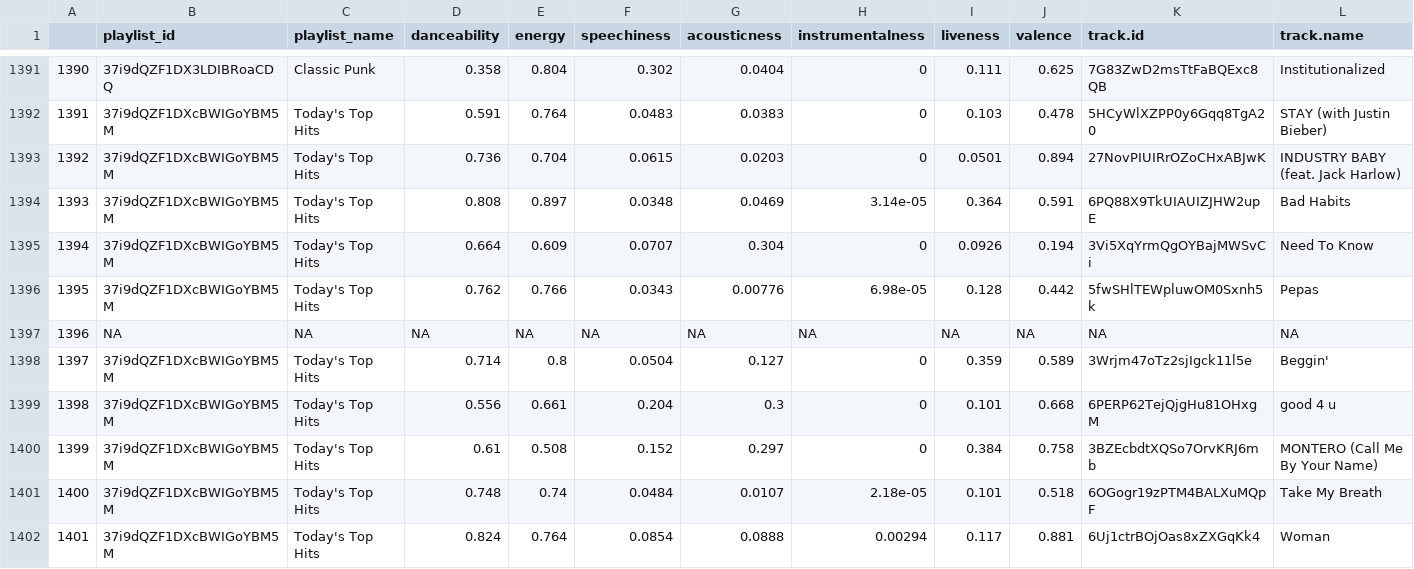
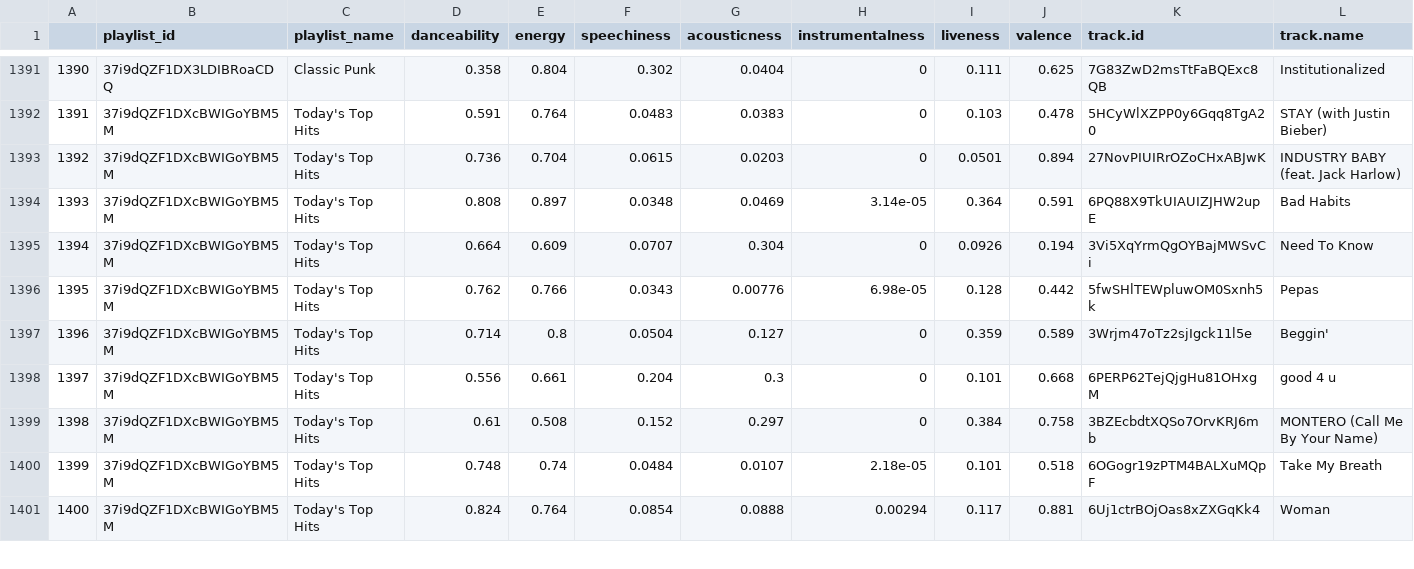
Before and after one commit to hjordanp/spotify-group-recommended-playlist, a CSV file: data/raw/random_playlists_songs.csv, drawn as a sheet; only a part is shown, gaps mark what is left out; removed rows and columns are numbered as before the commit, all else as after; the diff names each change by its address in the sheet, - before the commit and + after, or states it on an @@ line.

Commit message:
fix: clean random_playlists_songs dataset

```diff
--- a/data/raw/random_playlists_songs.csv
+++ b/data/raw/random_playlists_songs.csv
-row 1397: 1396 | NA | NA | NA | NA | NA | NA | NA | NA | NA | NA | NA
@@ column A renumbered from row 1397 down @@
```
Also changed, not shown: 1 other file.
